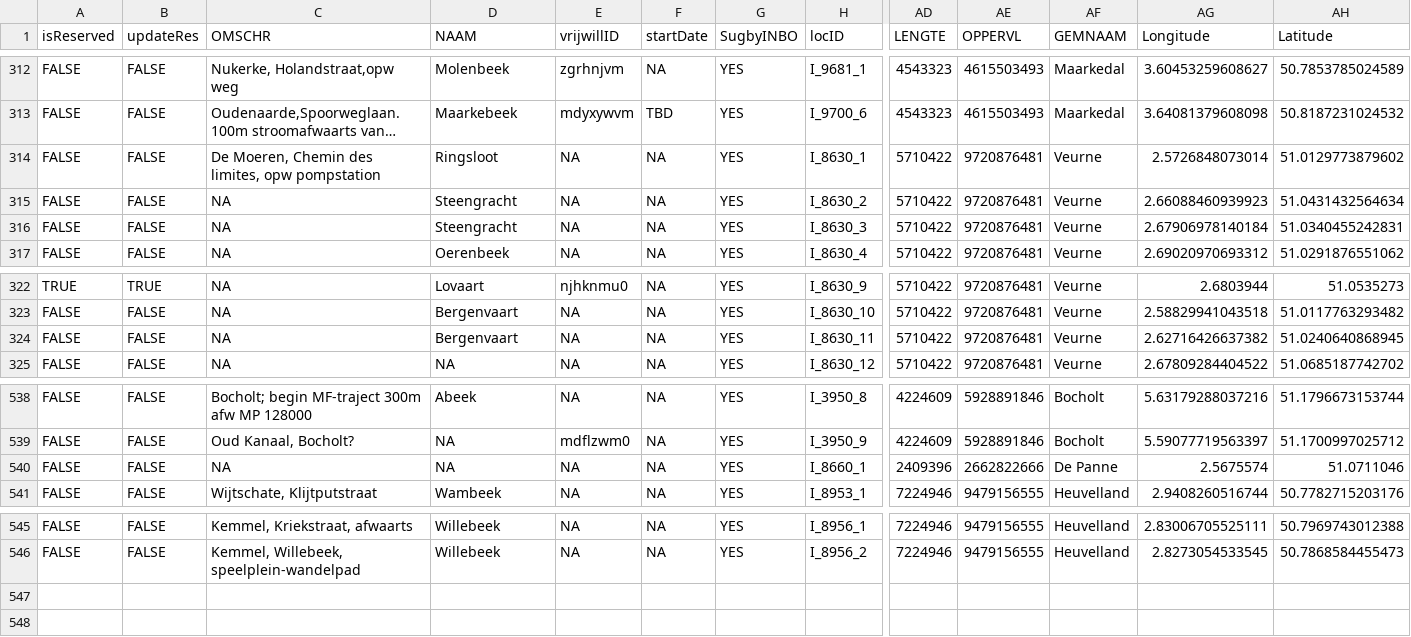
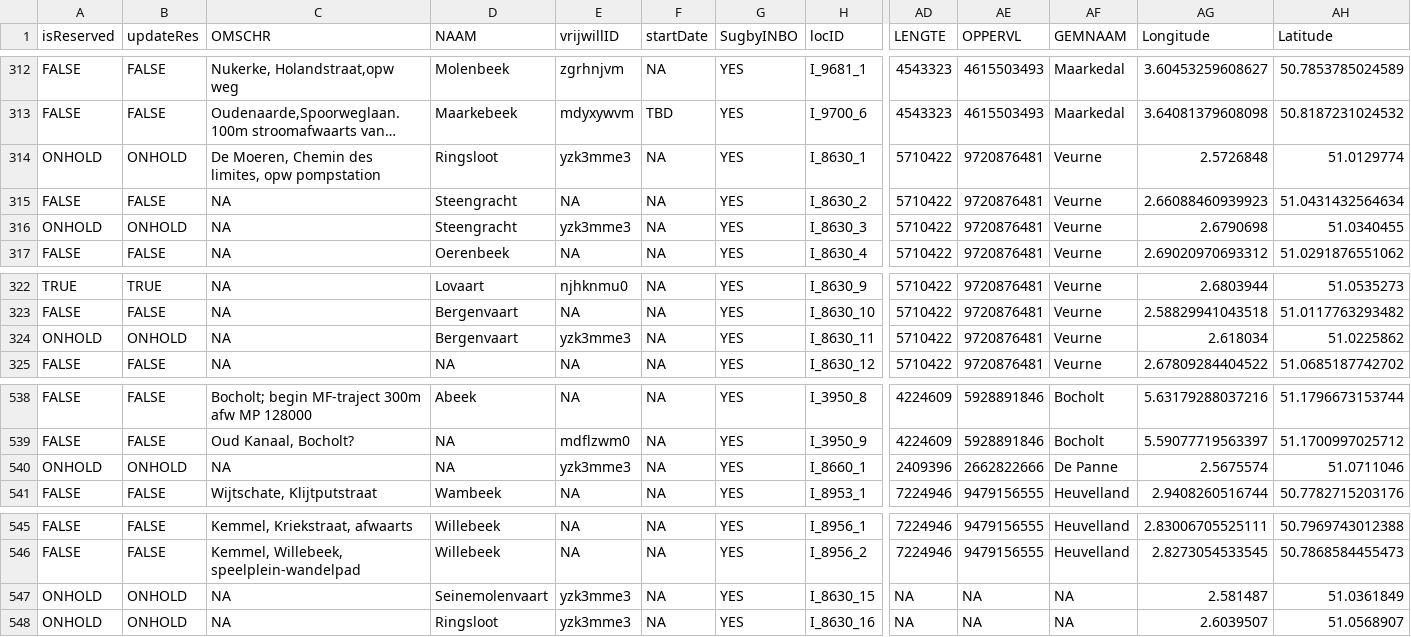
Before and after one commit to inbo/craywatch, a CSV file: R/data/output/localities_2025_updated.csv, drawn as a sheet; only a part is shown, gaps mark what is left out; long unchanged cells end in …; rows hold the shown columns only; the diff names each change by its address in the sheet, - before the commit and + after, or states it on an @@ line.

Commit message:
Update localities

```diff
--- a/R/data/output/localities_2025_updated.csv
+++ b/R/data/output/localities_2025_updated.csv
-A314 (isReserved): FALSE
+A314 (isReserved): ONHOLD
-B314 (updateRes): FALSE
+B314 (updateRes): ONHOLD
-E314 (vrijwillID): NA
+E314 (vrijwillID): yzk3mme3
-AG314 (Longitude): 2.5726848073014
+AG314 (Longitude): 2.5726848
-AH314 (Latitude): 51.0129773879602
+AH314 (Latitude): 51.0129774
-A316 (isReserved): FALSE
+A316 (isReserved): ONHOLD
-B316 (updateRes): FALSE
+B316 (updateRes): ONHOLD
-E316 (vrijwillID): NA
+E316 (vrijwillID): yzk3mme3
-AG316 (Longitude): 2.67906978140184
+AG316 (Longitude): 2.6790698
-AH316 (Latitude): 51.0340455242831
+AH316 (Latitude): 51.0340455
-A324 (isReserved): FALSE
+A324 (isReserved): ONHOLD
-B324 (updateRes): FALSE
+B324 (updateRes): ONHOLD
-E324 (vrijwillID): NA
+E324 (vrijwillID): yzk3mme3
-AG324 (Longitude): 2.62716426637382
+AG324 (Longitude): 2.618034
-AH324 (Latitude): 51.0240640868945
+AH324 (Latitude): 51.0225862
-A540 (isReserved): FALSE
+A540 (isReserved): ONHOLD
-B540 (updateRes): FALSE
+B540 (updateRes): ONHOLD
-E540 (vrijwillID): NA
+E540 (vrijwillID): yzk3mme3
+row 547: ONHOLD | ONHOLD | NA | Seinemolenvaart | yzk3mme3 | NA | YES | I_8630_15 | NA | NA | NA | 2.581487 | 51.0361849
+row 548: ONHOLD | ONHOLD | NA | Ringsloot | yzk3mme3 | NA | YES | I_8630_16 | NA | NA | NA | 2.6039507 | 51.0568907
```
Also changed, not shown: assets/localities.csv, 1 other file.
